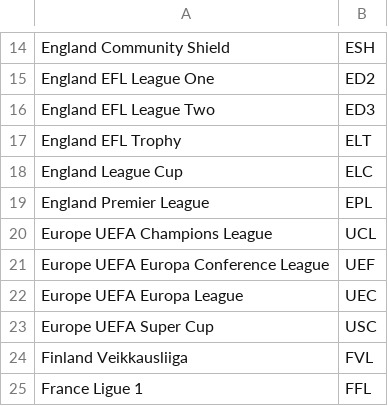
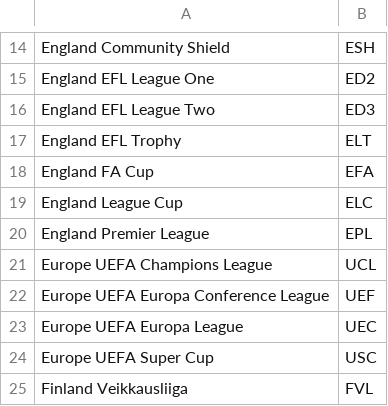
Before and after one commit to tanjt107/football-prediction, a CSV file: manual_files/hkjc_leagues.csv, drawn as a sheet; only a part is shown, gaps mark what is left out; the shorter side is filled out with more unchanged rows; the diff names each change by its address in the sheet, - before the commit and + after, or states it on an @@ line.

Commit message:
Update manual files

```diff
--- a/manual_files/hkjc_leagues.csv
+++ b/manual_files/hkjc_leagues.csv
+row 18: England FA Cup | EFA
```
Also changed, not shown: manual_files/hkjc_teams.csv, manual_files/transfermarkt_leagues.csv, 1 other file.
